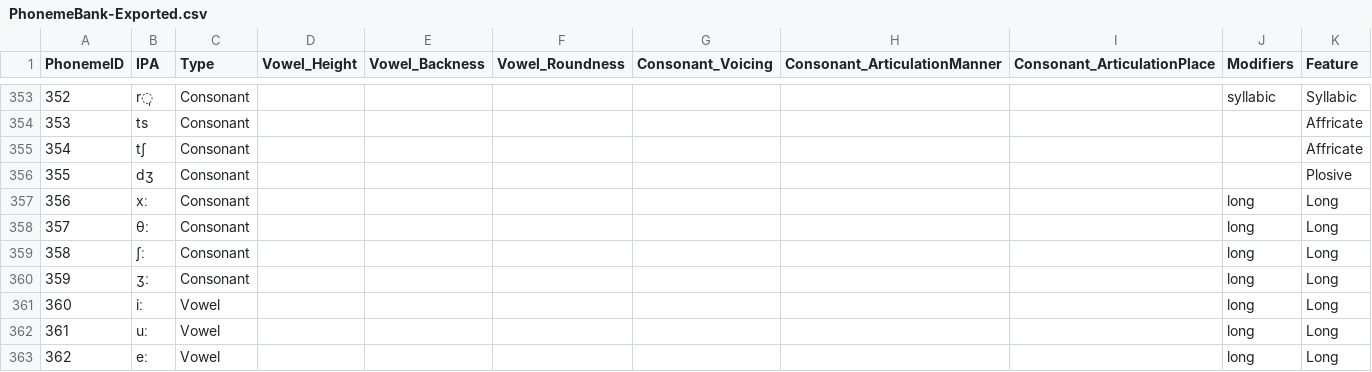
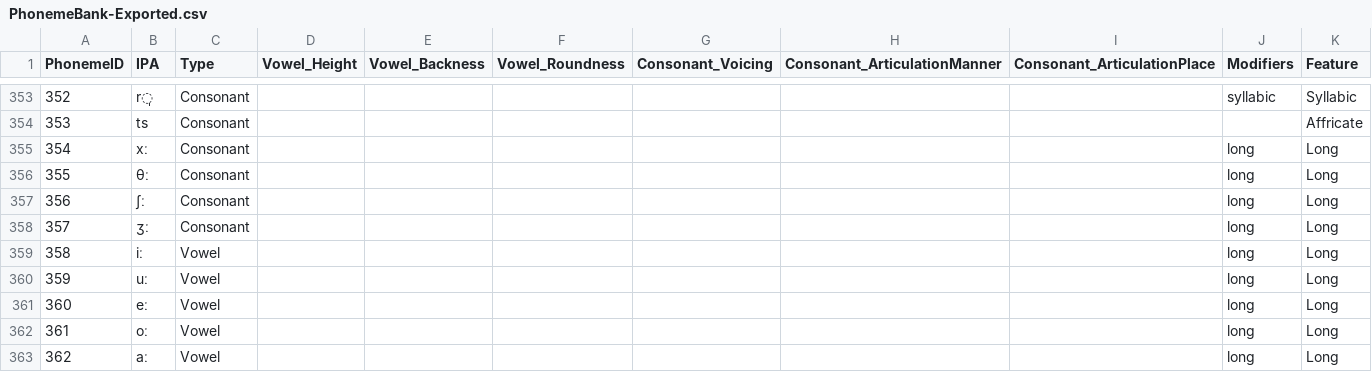
Before and after one commit to NiLuJe/TAL-S1-BDD, a CSV file: data/PhonemeBank-Exported.csv, drawn as a sheet; only a part is shown, gaps mark what is left out; the shorter side is filled out with more unchanged rows; removed rows and columns are numbered as before the commit, all else as after; the diff names each change by its address in the sheet, - before the commit and + after, or states it on an @@ line.

```diff
--- a/data/PhonemeBank-Exported.csv
+++ b/data/PhonemeBank-Exported.csv
-row 355: 354 | tʃ | Consonant |  |  |  |  |  |  |  | Affricate
-row 356: 355 | dʒ | Consonant |  |  |  |  |  |  |  | Plosive
@@ column A (PhonemeID) renumbered from row 355 down @@
```
Also changed, not shown: 1 other file.
